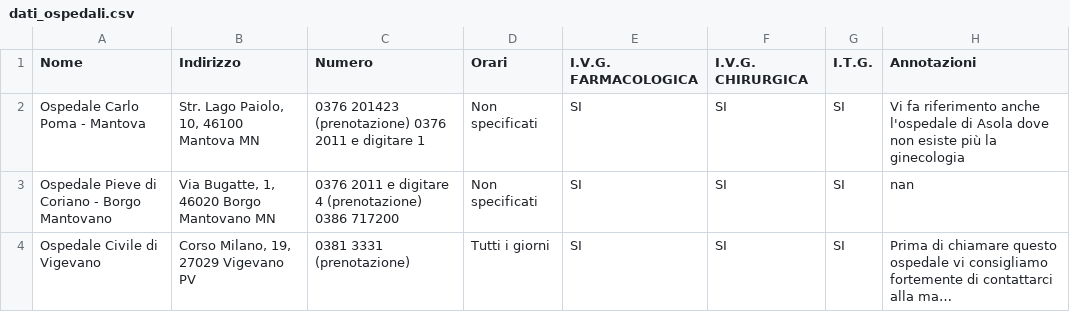
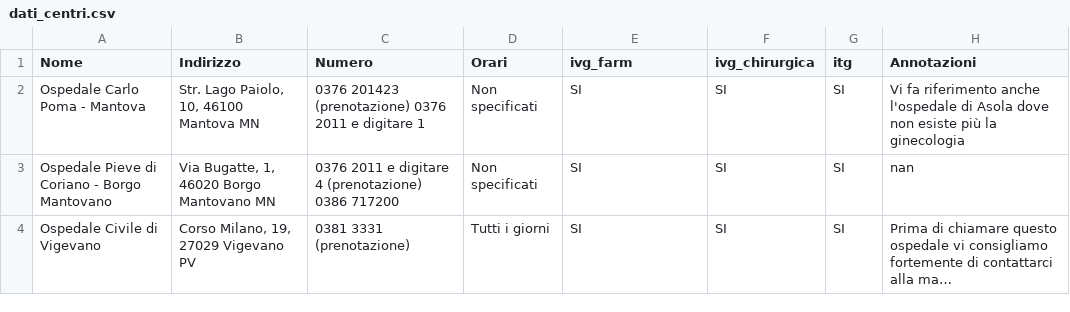
Before and after one commit to ludovic4g/my-choice, a CSV file: develop/backend/assets/dati_centri.csv (was develop/backend/assets/dati_ospedali.csv), drawn as a sheet; only a part is shown; long unchanged cells end in ….

```diff
--- a/develop/backend/assets/dati_ospedali.csv
+++ b/develop/backend/assets/dati_centri.csv
@@ -1,2 +1,2 @@
-Nome,Indirizzo,Numero,Orari,I.V.G. FARMACOLOGICA,I.V.G. CHIRURGICA,I.T.G.,Annotazioni
+Nome,Indirizzo,Numero,Orari,ivg_farm,ivg_chirurgica,itg,Annotazioni
 Ospedale Carlo Poma - Mantova,"Str. Lago Paiolo, 10, 46100 Mantova MN",0376 201423 (prenotazione) 0376 2011 e digitare 1,Non specificati,SI,SI,SI,Vi fa riferimento anche l'ospedale di Asola dove non esiste più la ginecologia
```
Also changed, not shown: 5 other files.
